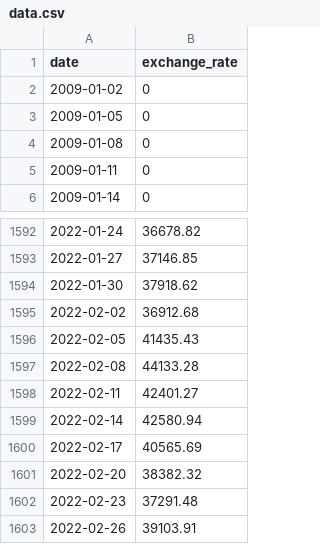
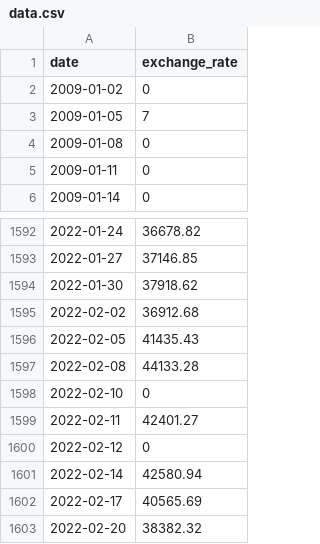
Before and after one commit to moist-bread/cpp-module-05-09, a CSV file: 09/ex00/assets/data.csv, drawn as a sheet; only a part is shown, gaps mark what is left out; the shorter side is filled out with more unchanged rows.

Commit message:
parsed input file and created the exchange rates

```diff
--- a/09/ex00/assets/data.csv
+++ b/09/ex00/assets/data.csv
@@ -2,3 +2,3 @@ date,exchange_rate
 2009-01-02,0
-2009-01-05,0
+2009-01-05,7
 2009-01-08,0
@@ -1597,3 +1597,5 @@ date,exchange_rate
 2022-02-08,44133.28
+2022-02-10,0
 2022-02-11,42401.27
+2022-02-12,0
 2022-02-14,42580.94
```
Also changed, not shown: 8 other files.
